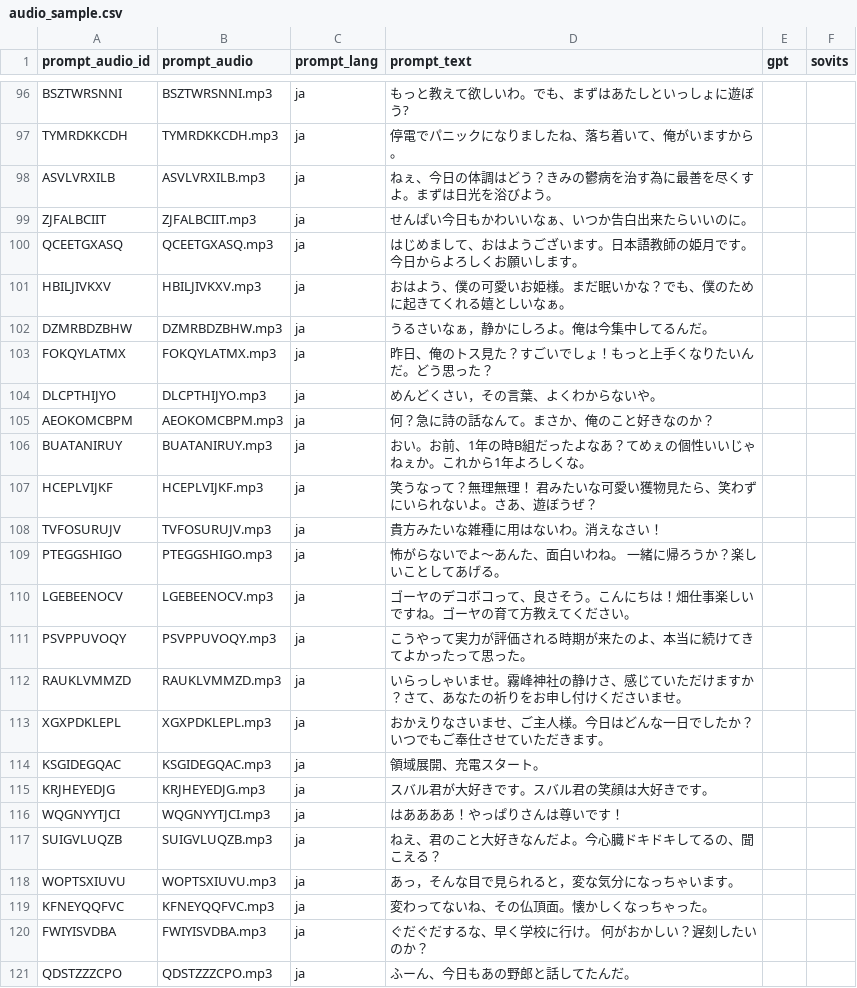
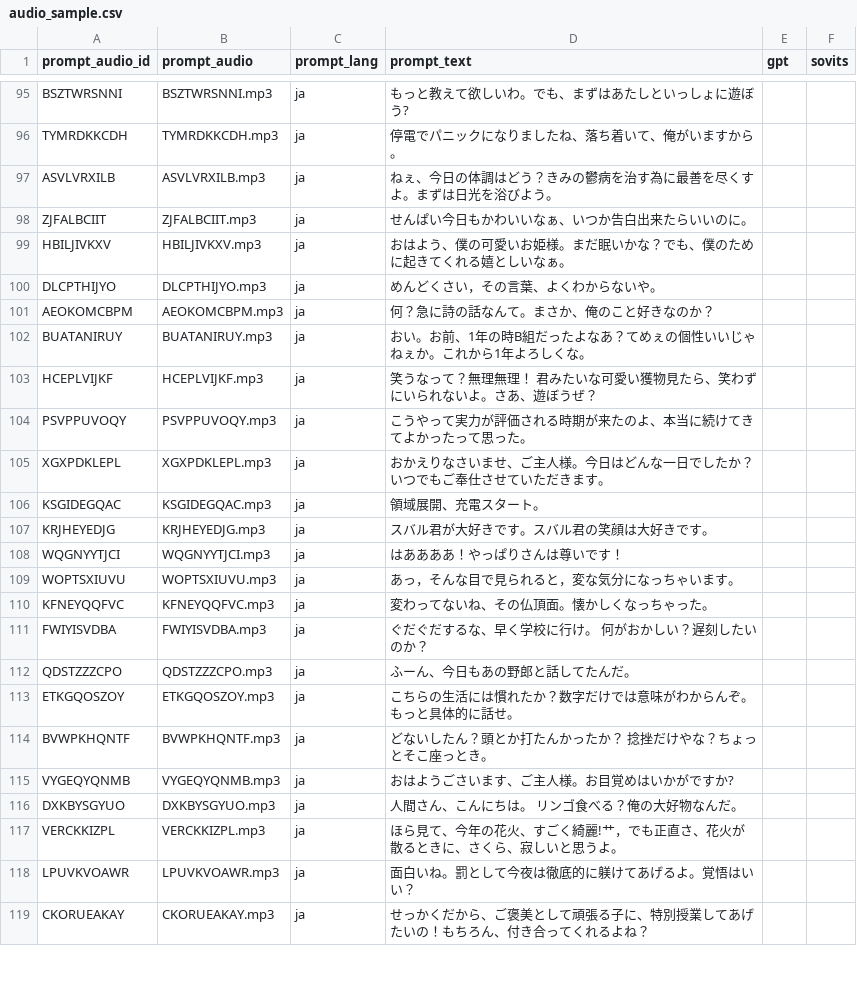
Before and after one commit to chunyeah/GPT-SoVITS, a CSV file: Docker/audio_sample.csv, drawn as a sheet; only a part is shown, gaps mark what is left out; the shorter side is filled out with more unchanged rows; removed rows and columns are numbered as before the commit, all else as after; the diff covers the shown part only; the diff names each change by its address in the sheet, - before the commit and + after, or states it on an @@ line.

```diff
--- a/Docker/audio_sample.csv
+++ b/Docker/audio_sample.csv
-row 100: QCEETGXASQ | QCEETGXASQ.mp3 | ja | はじめまして、おはようございます。日本語教師の姫月です。今日からよろしくお願いします。
-row 102: DZMRBDZBHW | DZMRBDZBHW.mp3 | ja | うるさいなぁ，静かにしろよ。俺は今集中してるんだ。
-row 103: FOKQYLATMX | FOKQYLATMX.mp3 | ja | 昨日、俺のトス見た？すごいでしょ！もっと上手くなりたいんだ。どう思った？
-row 108: TVFOSURUJV | TVFOSURUJV.mp3 | ja | 貴方みたいな雑種に用はないわ。消えなさい！
-row 109: PTEGGSHIGO | PTEGGSHIGO.mp3 | ja | 怖がらないでよ〜あんた、面白いわね。 一緒に帰ろうか？楽しいことしてあげる。
-row 110: LGEBEENOCV | LGEBEENOCV.mp3 | ja | ゴーヤのデコボコって、良さそう。こんにちは！畑仕事楽しいですね。ゴーヤの育て方教えてください。
-row 112: RAUKLVMMZD | RAUKLVMMZD.mp3 | ja | いらっしゃいませ。霧峰神社の静けさ、感じていただけますか？さて、あなたの祈りをお申し付けくださいませ。
-row 117: SUIGVLUQZB | SUIGVLUQZB.mp3 | ja | ねえ、君のこと大好きなんだよ。今心臓ドキドキしてるの、聞こえる？
```
Also changed, not shown: 16 added rows and 8 removed rows elsewhere in this file, 19 other files.
